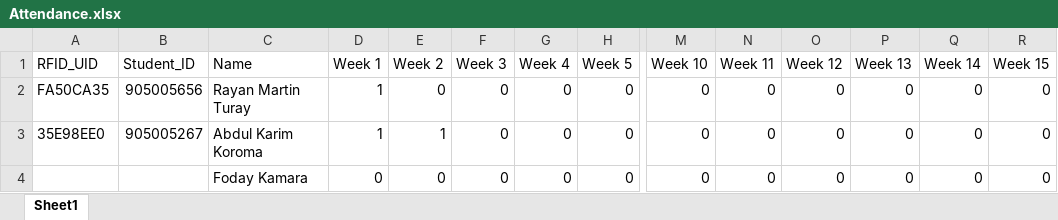
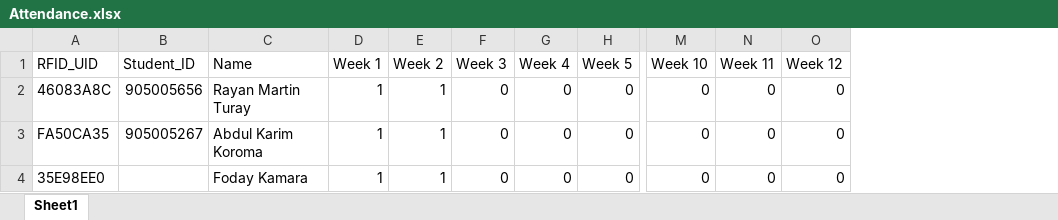
Before and after one commit to rayanmartynt/RFID_Attendance_System-SDG4, an Excel workbook: Python/Attendance.xlsx, sheet Sheet1, drawn as a sheet; only a part is shown, gaps mark what is left out; values as stored, in another font and other column widths than the file's, no borders; removed rows and columns are numbered as before the commit, all else as after; rows hold the shown columns only; the diff names each change by its address in the sheet, - before the commit and + after, or states it on an @@ line.

Commit message:
Update the excel file

```diff
--- a/Python/Attendance.xlsx (sheet Sheet1)
+++ b/Python/Attendance.xlsx (sheet Sheet1)
-column P (Week 13), rows 2-3: 0 | 0
-column Q (Week 14), rows 2-3: 0 | 0
-column R (Week 15), rows 2-3: 0 | 0
+row 2: 46083A8C | 905005656 | Rayan Martin Turay | 1 | 1 | 0 | 0 | 0 | 0 | 0 | 0
-B3 (Student_ID): 905005656
+B3 (Student_ID): 905005267
-C3 (Name): Rayan Martin Turay
+C3 (Name): Abdul Karim Koroma
-E3 (Week 2): 0
+E3 (Week 2): 1
-B4 (Student_ID): 905005267
+B4 (Student_ID): (empty)
-C4 (Name): Abdul Karim Koroma
+C4 (Name): Foday Kamara
-row 4:  |  | Foday Kamara | 0 | 0 | 0 | 0 | 0 | 0 | 0 | 0 | 0 | 0 | 0
```
Also changed, not shown: 1 other file.
